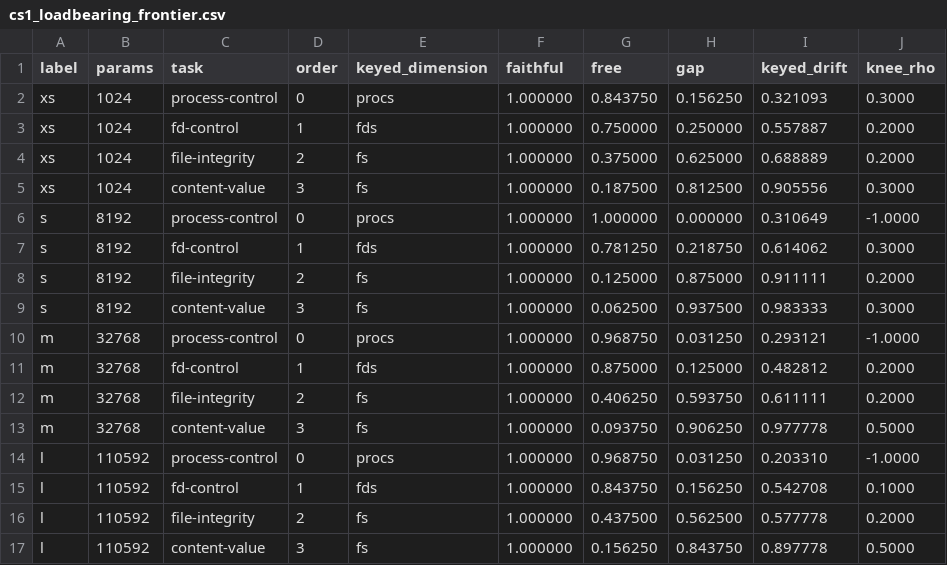
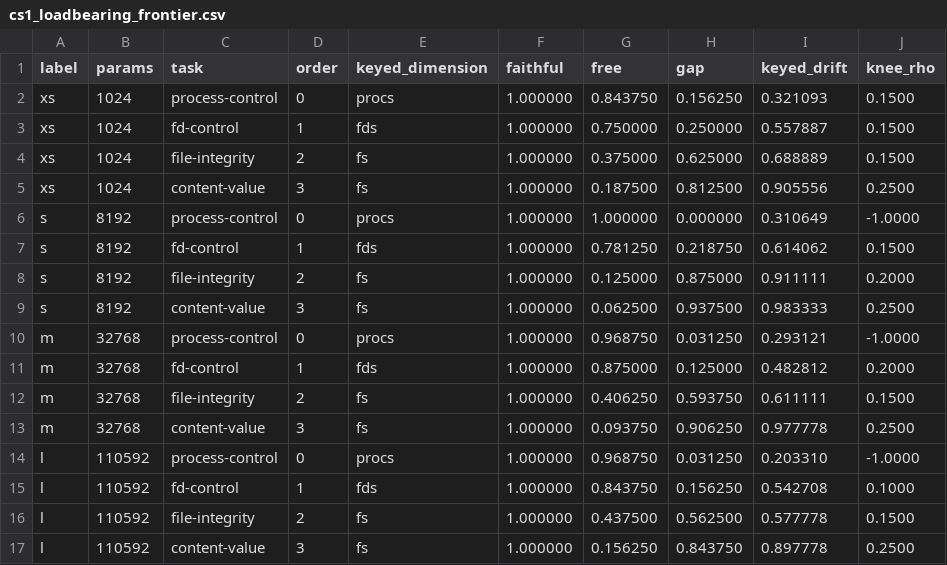
Before and after one commit to clay-good/verisim, a CSV file: figures/cs1_loadbearing_frontier.csv, drawn as a sheet.

```diff
--- a/figures/cs1_loadbearing_frontier.csv
+++ b/figures/cs1_loadbearing_frontier.csv
@@ -1,17 +1,17 @@
 label,params,task,order,keyed_dimension,faithful,free,gap,keyed_drift,knee_rho
-xs,1024,process-control,0,procs,1.000000,0.843750,0.156250,0.321093,0.3000
-xs,1024,fd-control,1,fds,1.000000,0.750000,0.250000,0.557887,0.2000
-xs,1024,file-integrity,2,fs,1.000000,0.375000,0.625000,0.688889,0.2000
-xs,1024,content-value,3,fs,1.000000,0.187500,0.812500,0.905556,0.3000
+xs,1024,process-control,0,procs,1.000000,0.843750,0.156250,0.321093,0.1500
+xs,1024,fd-control,1,fds,1.000000,0.750000,0.250000,0.557887,0.1500
+xs,1024,file-integrity,2,fs,1.000000,0.375000,0.625000,0.688889,0.1500
+xs,1024,content-value,3,fs,1.000000,0.187500,0.812500,0.905556,0.2500
 s,8192,process-control,0,procs,1.000000,1.000000,0.000000,0.310649,-1.0000
-s,8192,fd-control,1,fds,1.000000,0.781250,0.218750,0.614062,0.3000
+s,8192,fd-control,1,fds,1.000000,0.781250,0.218750,0.614062,0.1500
 s,8192,file-integrity,2,fs,1.000000,0.125000,0.875000,0.911111,0.2000
-s,8192,content-value,3,fs,1.000000,0.062500,0.937500,0.983333,0.3000
+s,8192,content-value,3,fs,1.000000,0.062500,0.937500,0.983333,0.2500
 m,32768,process-control,0,procs,1.000000,0.968750,0.031250,0.293121,-1.0000
 m,32768,fd-control,1,fds,1.000000,0.875000,0.125000,0.482812,0.2000
-m,32768,file-integrity,2,fs,1.000000,0.406250,0.593750,0.611111,0.2000
-m,32768,content-value,3,fs,1.000000,0.093750,0.906250,0.977778,0.5000
+m,32768,file-integrity,2,fs,1.000000,0.406250,0.593750,0.611111,0.1500
+m,32768,content-value,3,fs,1.000000,0.093750,0.906250,0.977778,0.2500
 l,110592,process-control,0,procs,1.000000,0.968750,0.031250,0.203310,-1.0000
 l,110592,fd-control,1,fds,1.000000,0.843750,0.156250,0.542708,0.1000
-l,110592,file-integrity,2,fs,1.000000,0.437500,0.562500,0.577778,0.2000
-l,110592,content-value,3,fs,1.000000,0.156250,0.843750,0.897778,0.5000
+l,110592,file-integrity,2,fs,1.000000,0.437500,0.562500,0.577778,0.1500
+l,110592,content-value,3,fs,1.000000,0.156250,0.843750,0.897778,0.2500
```
Also changed, not shown: 6 other files.
